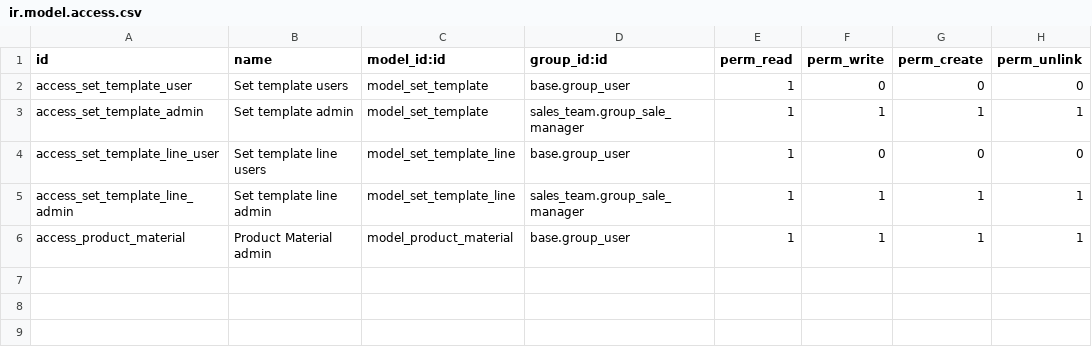
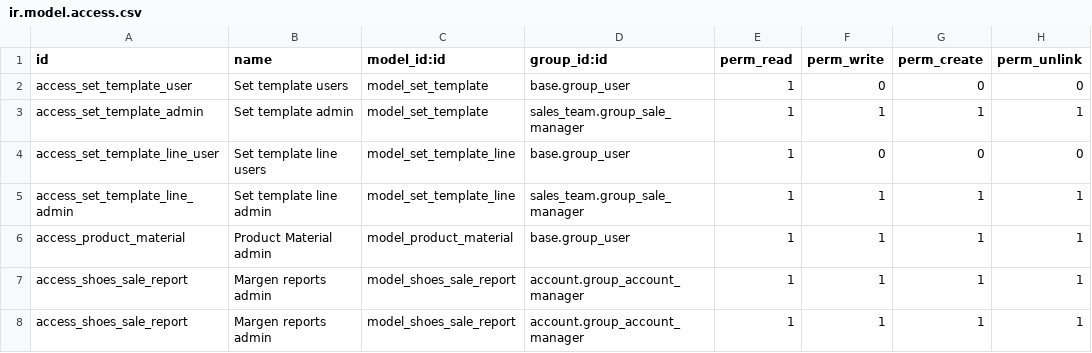
Before and after one commit to antoniocanovas/dev16, a CSV file: shoes_dealer/security/ir.model.access.csv, drawn as a sheet.

Commit message:
shoes report

```diff
--- a/shoes_dealer/security/ir.model.access.csv
+++ b/shoes_dealer/security/ir.model.access.csv
@@ -6 +6,3 @@ access_set_template_line_admin, Set template line admin,model_set_template_line,
 access_product_material, Product Material admin,model_product_material,base.group_user,1,1,1,1
+access_shoes_sale_report, Margen reports admin,model_shoes_sale_report,account.group_account_manager,1,1,1,1
+access_shoes_sale_report, Margen reports admin,model_shoes_sale_report,account.group_account_manager,1,1,1,1
```
